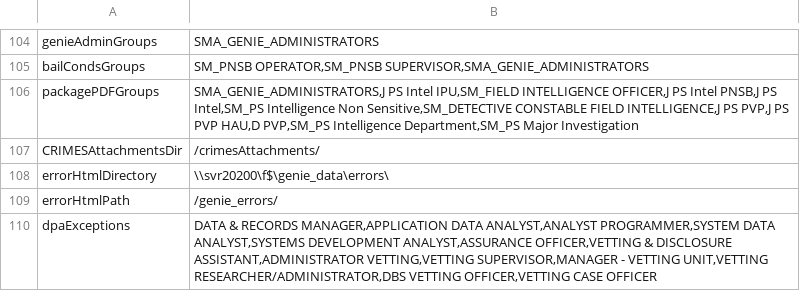
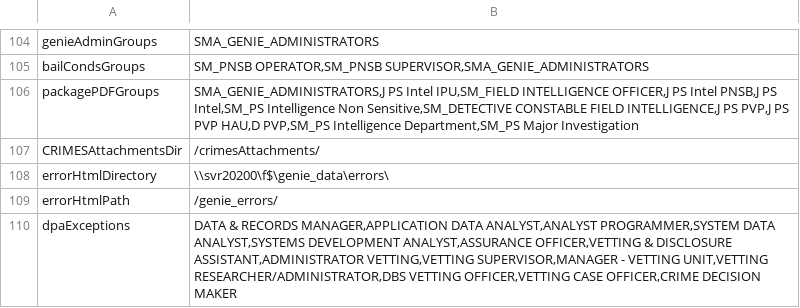
Before and after one commit to theGenieMan/genieAssets, a CSV file: lookups/environment/live_uat.csv, drawn as a sheet; only a part is shown, gaps mark what is left out.

Commit message:
rc2.3

```diff
--- a/lookups/environment/live_uat.csv
+++ b/lookups/environment/live_uat.csv
@@ -109,2 +109,2 @@ errorHtmlDirectory|\\svr20200\f$\genie_data\errors\
 errorHtmlPath|/genie_errors/
-dpaExceptions|DATA & RECORDS MANAGER,APPLICATION DATA ANALYST,ANALYST PROGRAMMER,SYSTEM DATA ANALYST,SYSTEMS DEVELOPMENT ANALYST,ASSURANCE OFFICER,VETTING & DISCLOSURE ASSISTANT,ADMINISTRATOR VETTING,VETTING SUPERVISOR,MANAGER - VETTING UNIT,VETTING RESEARCHER/ADMINISTRATOR,DBS VETTING OFFICER,VETTING CASE OFFICER
+dpaExceptions|DATA & RECORDS MANAGER,APPLICATION DATA ANALYST,ANALYST PROGRAMMER,SYSTEM DATA ANALYST,SYSTEMS DEVELOPMENT ANALYST,ASSURANCE OFFICER,VETTING & DISCLOSURE ASSISTANT,ADMINISTRATOR VETTING,VETTING SUPERVISOR,MANAGER - VETTING UNIT,VETTING RESEARCHER/ADMINISTRATOR,DBS VETTING OFFICER,VETTING CASE OFFICER,CRIME DECISION MAKER
```
